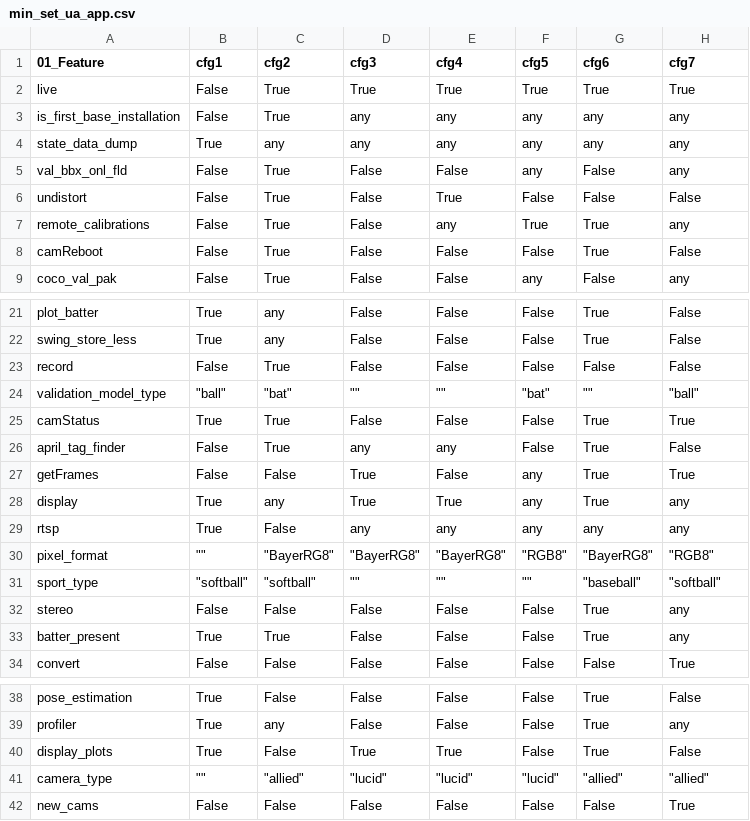
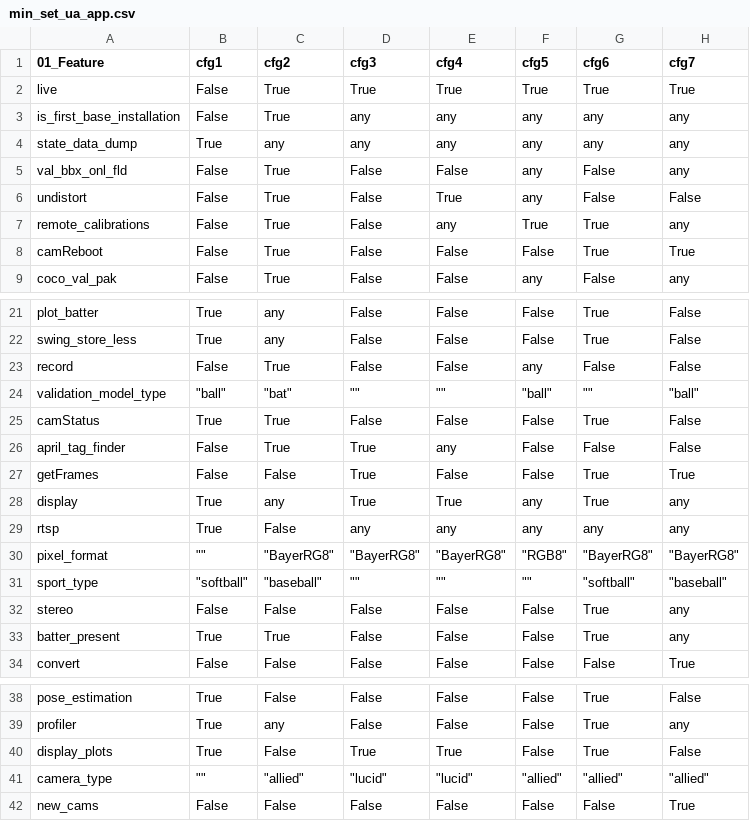
Before and after one commit to chinkhor/VarCHEKER, a CSV file: reports/min_set_ua_app.csv, drawn as a sheet; only a part is shown, gaps mark what is left out.

Commit message:
update Sat Jun  6 16:03:56 CDT 2026

```diff
--- a/reports/min_set_ua_app.csv
+++ b/reports/min_set_ua_app.csv
@@ -5,5 +5,5 @@ state_data_dump,True,any,any,any,any,any,any
 val_bbx_onl_fld,False,True,False,False,any,False,any
-undistort,False,True,False,True,False,False,False
+undistort,False,True,False,True,any,False,False
 remote_calibrations,False,True,False,any,True,True,any
-camReboot,False,True,False,False,False,True,False
+camReboot,False,True,False,False,False,True,True
 coco_val_pak,False,True,False,False,any,False,any
@@ -22,11 +22,11 @@ plot_batter,True,any,False,False,False,True,False
 swing_store_less,True,any,False,False,False,True,False
-record,False,True,False,False,False,False,False
-validation_model_type,"""ball""","""bat""","""""","""""","""bat""","""""","""ball"""
-camStatus,True,True,False,False,False,True,True
-april_tag_finder,False,True,any,any,False,True,False
-getFrames,False,False,True,False,any,True,True
+record,False,True,False,False,any,False,False
+validation_model_type,"""ball""","""bat""","""""","""""","""ball""","""""","""ball"""
+camStatus,True,True,False,False,False,True,False
+april_tag_finder,False,True,True,any,False,False,False
+getFrames,False,False,True,False,False,True,True
 display,True,any,True,True,any,True,any
 rtsp,True,False,any,any,any,any,any
-pixel_format,"""""","""BayerRG8""","""BayerRG8""","""BayerRG8""","""RGB8""","""BayerRG8""","""RGB8"""
-sport_type,"""softball""","""softball""","""""","""""","""""","""baseball""","""softball"""
+pixel_format,"""""","""BayerRG8""","""BayerRG8""","""BayerRG8""","""RGB8""","""BayerRG8""","""BayerRG8"""
+sport_type,"""softball""","""baseball""","""""","""""","""""","""softball""","""baseball"""
 stereo,False,False,False,False,False,True,any
@@ -40,3 +40,3 @@ profiler,True,any,False,False,False,True,any
 display_plots,True,False,True,True,False,True,False
-camera_type,"""""","""allied""","""lucid""","""lucid""","""lucid""","""allied""","""allied"""
+camera_type,"""""","""allied""","""lucid""","""lucid""","""allied""","""allied""","""allied"""
 new_cams,False,False,False,False,False,False,True
```
